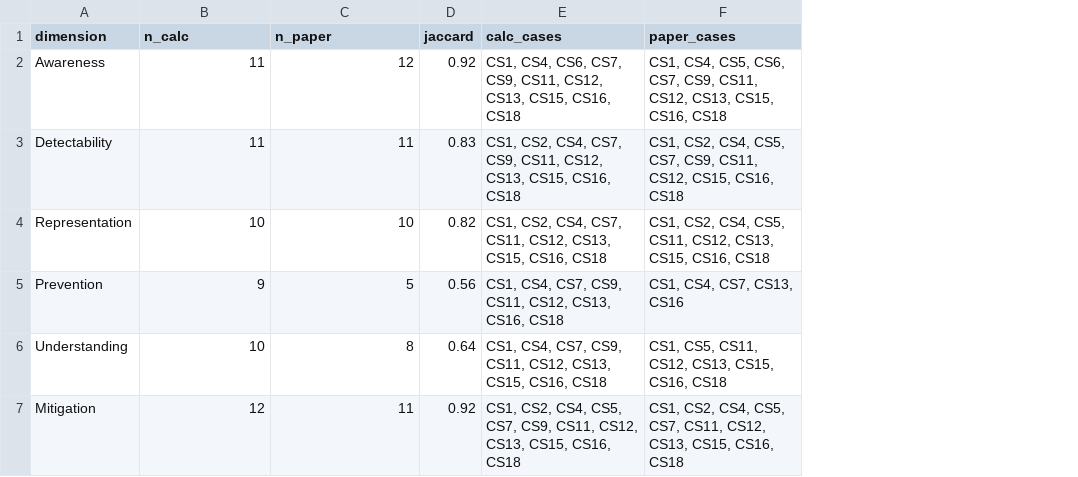
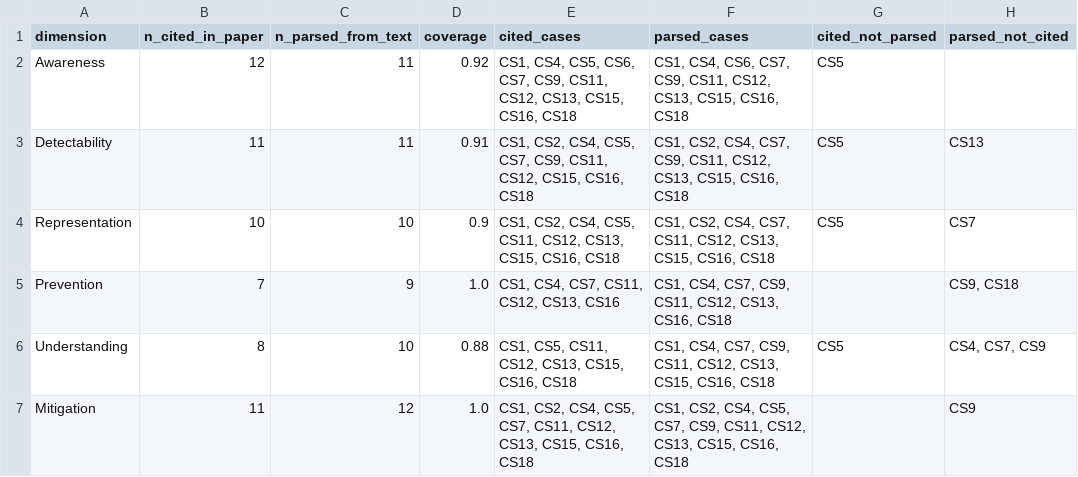
Before and after one commit to Genaina/uncertainty-in-the-wild, a CSV file: uip_analysis/output/rq4_table8_comparison.csv, drawn as a sheet; removed rows and columns are numbered as before the commit, all else as after; the diff names each change by its address in the sheet, - before the commit and + after, or states it on an @@ line.

```diff
--- a/uip_analysis/output/rq4_table8_comparison.csv
+++ b/uip_analysis/output/rq4_table8_comparison.csv
-column D (jaccard), rows 2-7: 0.92 | 0.83 | 0.82 | 0.56 | 0.64 | 0.92
+column D (coverage), rows 2-7: 0.92 | 0.91 | 0.9 | 1.0 | 0.88 | 1.0
+column E (cited_cases), rows 2-7: CS1, CS4, CS5, CS6, CS7, CS9, CS11, CS12, CS13, CS15, CS16, CS18 | CS1, CS2, CS4, CS5, CS7, CS9, CS11, CS12, CS15, CS16, CS18 | CS1, CS2, CS4, CS5, CS11, CS12, CS13, CS15, CS16, CS18 | CS1, CS4, CS7, CS11, CS12, CS13, CS16 | CS1, CS5, CS11, CS12, CS13, CS15, CS16, CS18 | CS1, CS2, CS4, CS5, CS7, CS11, CS12, CS13, CS15, CS16, CS18
-column F (paper_cases), rows 2-7: CS1, CS4, CS5, CS6, CS7, CS9, CS11, CS12, CS13, CS15, CS16, CS18 | CS1, CS2, CS4, CS5, CS7, CS9, CS11, CS12, CS15, CS16, CS18 | CS1, CS2, CS4, CS5, CS11, CS12, CS13, CS15, CS16, CS18 | CS1, CS4, CS7, CS13, CS16 | CS1, CS5, CS11, CS12, CS13, CS15, CS16, CS18 | CS1, CS2, CS4, CS5, CS7, CS11, CS12, CS13, CS15, CS16, CS18
+column G (cited_not_parsed), rows 2-6: CS5 | CS5 | CS5 |  | CS5
+column H (parsed_not_cited), rows 3-7: CS13 | CS7 | CS9, CS18 | CS4, CS7, CS9 | CS9
-B1: n_calc
+B1: n_cited_in_paper
-C1: n_paper
+C1: n_parsed_from_text
-F1: calc_cases
+F1: parsed_cases
-B2 (n_cited_in_paper): 11
+B2 (n_cited_in_paper): 12
-C2 (n_parsed_from_text): 12
+C2 (n_parsed_from_text): 11
-B5 (n_cited_in_paper): 9
+B5 (n_cited_in_paper): 7
-C5 (n_parsed_from_text): 5
+C5 (n_parsed_from_text): 9
-B6 (n_cited_in_paper): 10
+B6 (n_cited_in_paper): 8
-C6 (n_parsed_from_text): 8
+C6 (n_parsed_from_text): 10
-B7 (n_cited_in_paper): 12
+B7 (n_cited_in_paper): 11
-C7 (n_parsed_from_text): 11
+C7 (n_parsed_from_text): 12
```
Also changed, not shown: uip_analysis/output/rq1_interaction_coding_per_case.csv, uip_analysis/output/rq3_quality_dimensions.csv, 29 other files.
